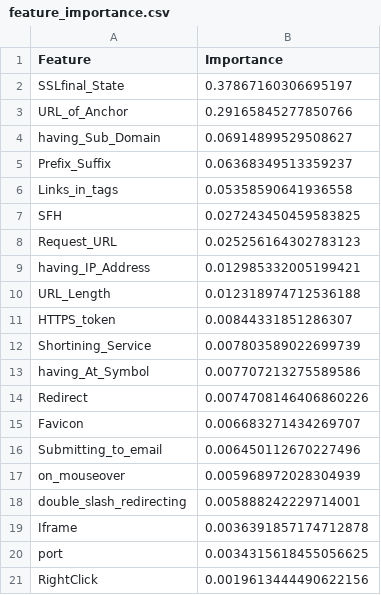
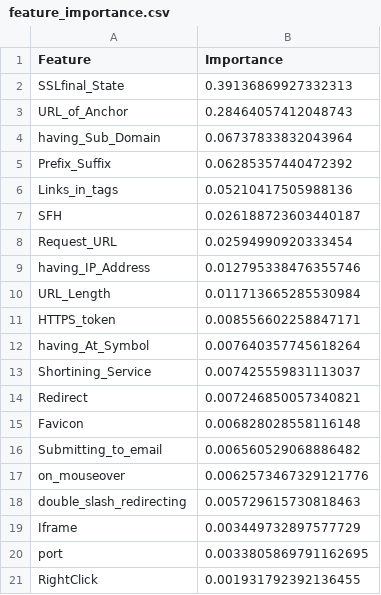
Before and after one commit to roheth286/PhishMind, a CSV file: models/feature_importance.csv, drawn as a sheet.

Commit message:
Added new models and md files

```diff
--- a/models/feature_importance.csv
+++ b/models/feature_importance.csv
@@ -1,21 +1,21 @@
 Feature,Importance
-SSLfinal_State,0.37867160306695197
-URL_of_Anchor,0.29165845277850766
-having_Sub_Domain,0.06914899529508627
-Prefix_Suffix,0.06368349513359237
-Links_in_tags,0.05358590641936558
-SFH,0.027243450459583825
-Request_URL,0.025256164302783123
-having_IP_Address,0.012985332005199421
-URL_Length,0.012318974712536188
-HTTPS_token,0.00844331851286307
-Shortining_Service,0.007803589022699739
-having_At_Symbol,0.007707213275589586
-Redirect,0.0074708146406860226
-Favicon,0.006683271434269707
-Submitting_to_email,0.006450112670227496
-on_mouseover,0.005968972028304939
-double_slash_redirecting,0.005888242229714001
-Iframe,0.0036391857174712878
-port,0.0034315618455056625
-RightClick,0.0019613444490622156
+SSLfinal_State,0.39136869927332313
+URL_of_Anchor,0.28464057412048743
+having_Sub_Domain,0.06737833832043964
+Prefix_Suffix,0.06285357440472392
+Links_in_tags,0.05210417505988136
+SFH,0.026188723603440187
+Request_URL,0.02594990920333454
+having_IP_Address,0.012795338476355746
+URL_Length,0.011713665285530984
+HTTPS_token,0.008556602258847171
+having_At_Symbol,0.007640357745618264
+Shortining_Service,0.007425559831113037
+Redirect,0.007246850057340821
+Favicon,0.006828028558116148
+Submitting_to_email,0.006560529068886482
+on_mouseover,0.0062573467329121776
+double_slash_redirecting,0.005729615730818463
+Iframe,0.003449732897577729
+port,0.0033805869791162695
+RightClick,0.001931792392136455
```
Also changed, not shown: models/feature_importance_10_features.csv, 10 other files.
